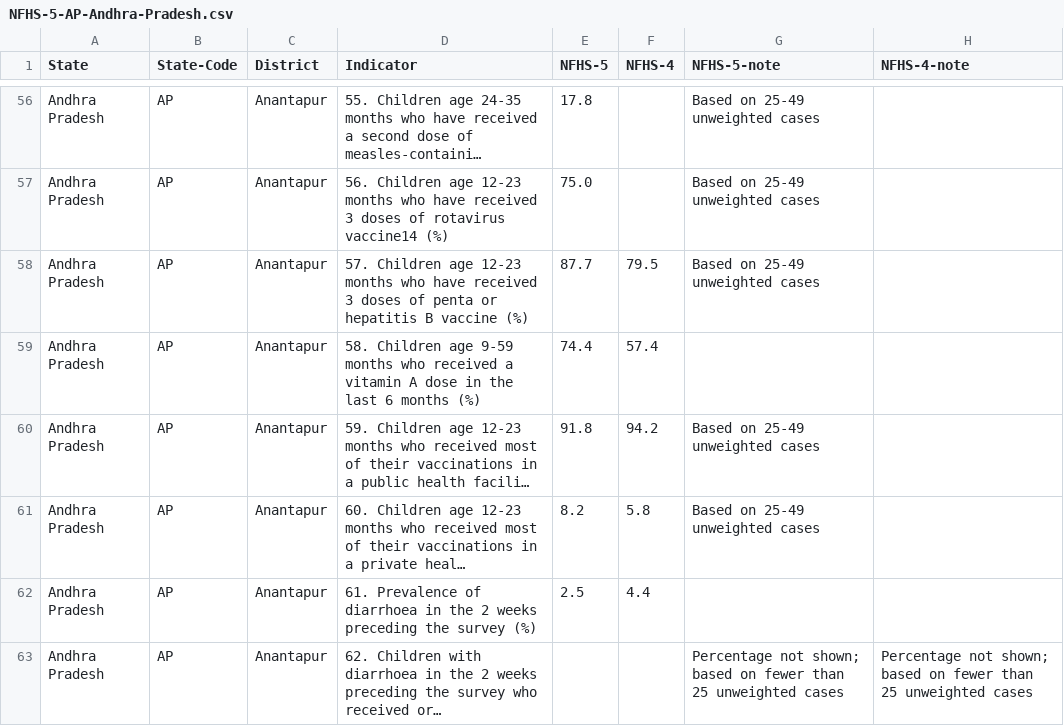
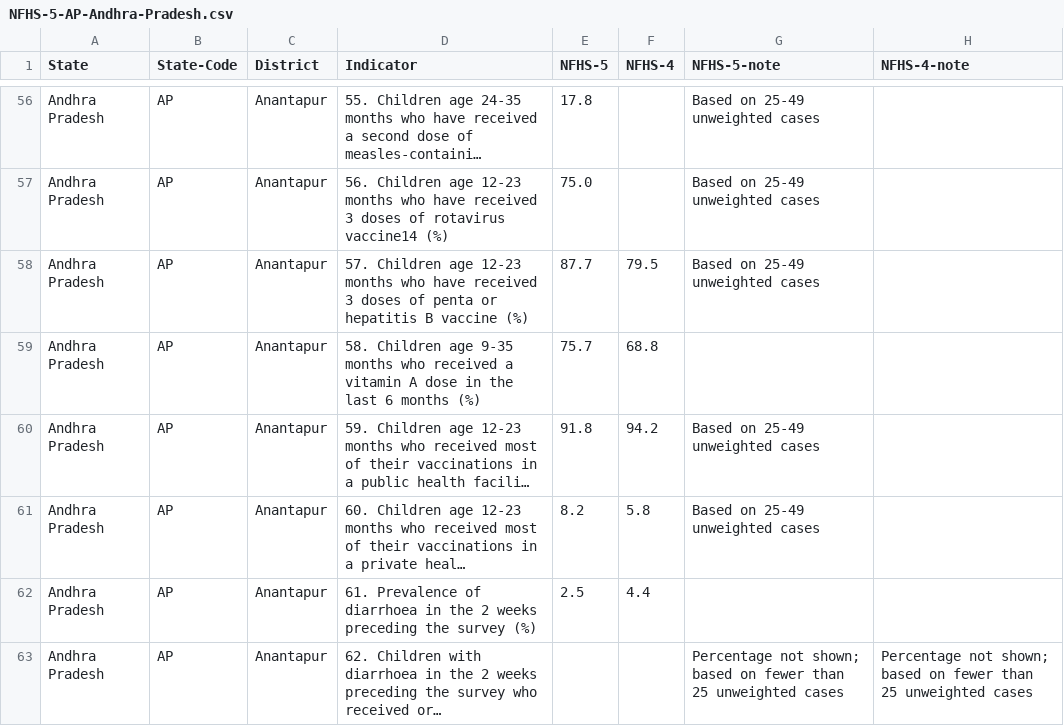
Before and after one commit to pratapvardhan/NFHS-5, a CSV file: district-level/NFHS-5-AP-Andhra-Pradesh.csv, drawn as a sheet; only a part is shown, gaps mark what is left out; long unchanged cells end in …; the diff covers the shown part only; the diff names each change by its address in the sheet, - before the commit and + after, or states it on an @@ line.

```diff
--- a/district-level/NFHS-5-AP-Andhra-Pradesh.csv
+++ b/district-level/NFHS-5-AP-Andhra-Pradesh.csv
-D59 (Indicator): …Children age 9-59 months who…
+D59 (Indicator): …Children age 9-35 months who…
-E59 (NFHS-5): 74.4
+E59 (NFHS-5): 75.7
-F59 (NFHS-4): 57.4
+F59 (NFHS-4): 68.8
```
Also changed, not shown: 26 edited cells elsewhere in this file, district-level/NFHS-5-AN-Andaman-and-Nicobar-Island.csv, district-level/NFHS-5-AS-Assam.csv, 21 other files.
